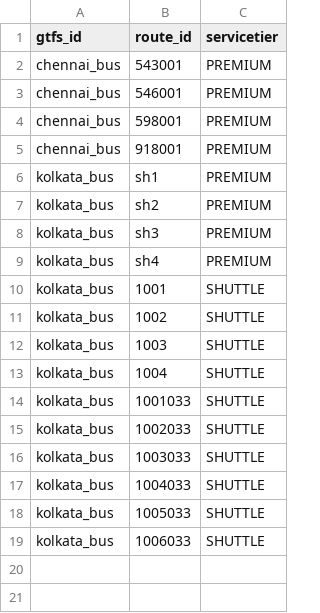
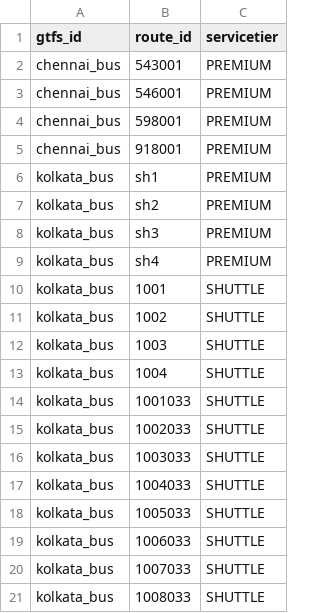
Before and after one commit to nammayatri/gtfs-inmemory-server-rust, a CSV file: assets/route_service_tiers.csv, drawn as a sheet; the diff names each change by its address in the sheet, - before the commit and + after, or states it on an @@ line.

Commit message:
chore: added 2 new route<>serviceTier mapping

```diff
--- a/assets/route_service_tiers.csv
+++ b/assets/route_service_tiers.csv
+row 20: kolkata_bus | 1007033 | SHUTTLE
+row 21: kolkata_bus | 1008033 | SHUTTLE
```
